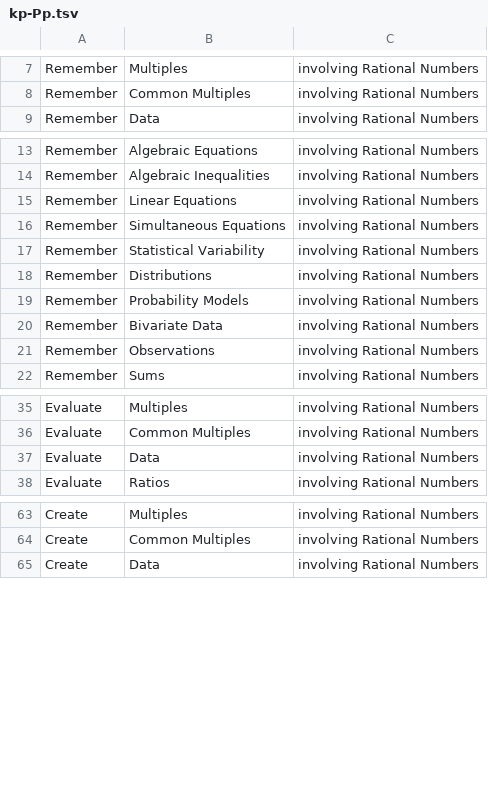
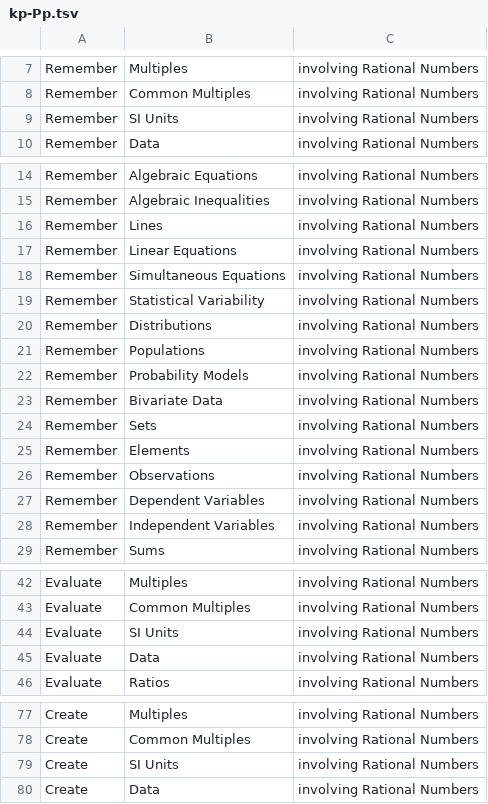
Before and after one commit to am0eba-byte/competency_generation, a TSV file: competency_formal_grammar/XSLT/scope_output/rational_nums/TSV/kp-Pp.tsv, drawn as a sheet; only a part is shown, gaps mark what is left out; the diff covers the shown part only; the diff names each change by its address in the sheet, - before the commit and + after, or states it on an @@ line.

```diff
--- a/competency_formal_grammar/XSLT/scope_output/rational_nums/TSV/kp-Pp.tsv
+++ b/competency_formal_grammar/XSLT/scope_output/rational_nums/TSV/kp-Pp.tsv
+row 9: Remember | SI Units | involving Rational Numbers
+row 16: Remember | Lines | involving Rational Numbers
+row 21: Remember | Populations | involving Rational Numbers
+row 24: Remember | Sets | involving Rational Numbers
+row 25: Remember | Elements | involving Rational Numbers
+row 27: Remember | Dependent Variables | involving Rational Numbers
+row 28: Remember | Independent Variables | involving Rational Numbers
+row 44: Evaluate | SI Units | involving Rational Numbers
+row 79: Create | SI Units | involving Rational Numbers
```
Also changed, not shown: 33 added rows elsewhere in this file, competency_formal_grammar/XSLT/scope_output/algebra_exp/TSV/fp-Pp.tsv, competency_formal_grammar/XSLT/scope_output/algebra_exp/TSV/fp-mathop.tsv, 37 other files.
